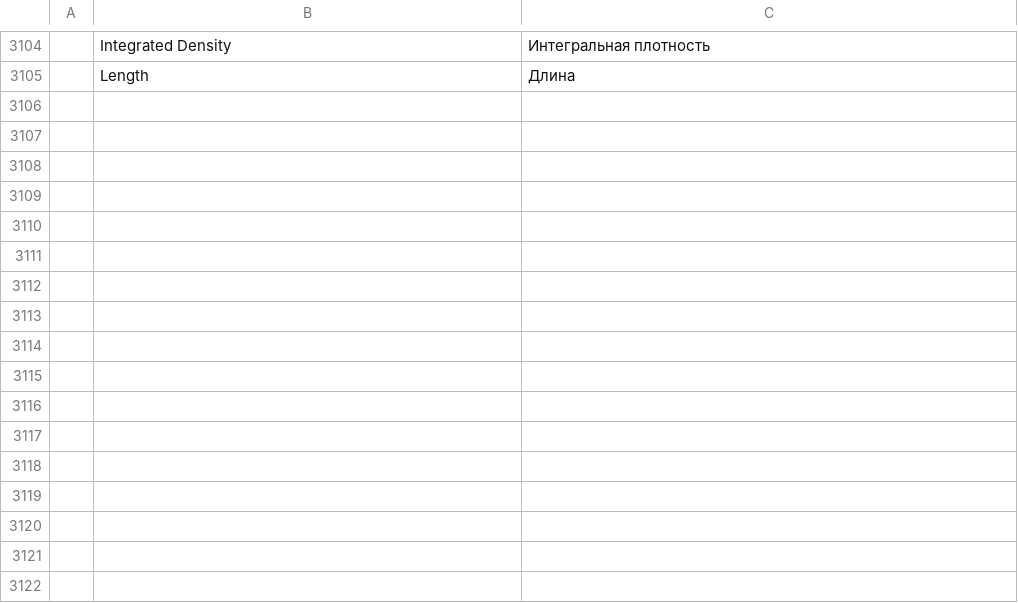
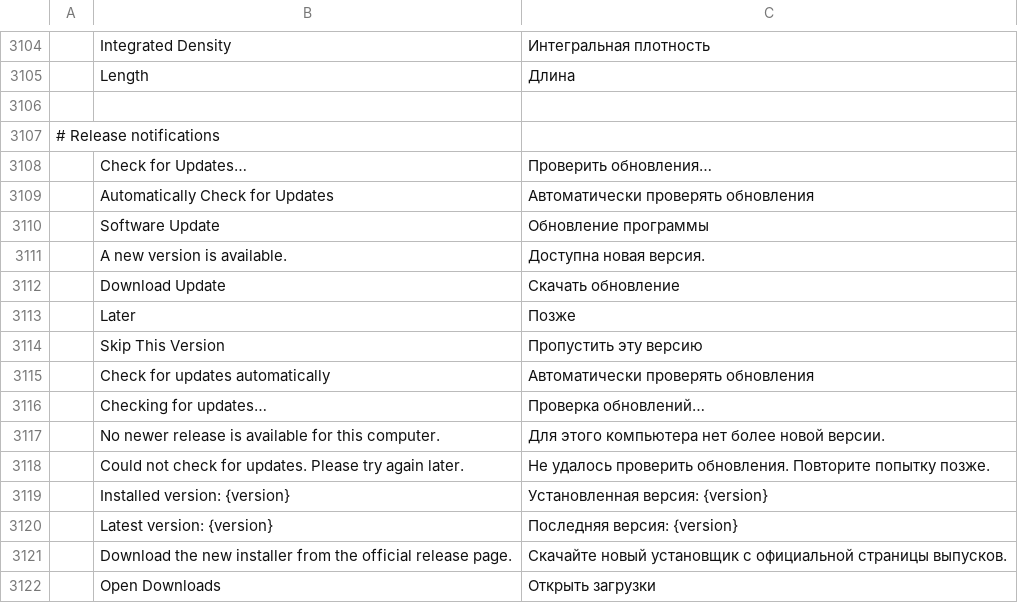
Before and after one commit to tibetanebook-cloud/Nangchen-T.-Studio-Photo, a TSV file: crates/ui-egui/src/i18n/ru.tsv, drawn as a sheet; only a part is shown, gaps mark what is left out; the diff names each change by its address in the sheet, - before the commit and + after, or states it on an @@ line.

```diff
--- a/crates/ui-egui/src/i18n/ru.tsv
+++ b/crates/ui-egui/src/i18n/ru.tsv
+row 3106: (empty)
+row 3107: # Release notifications
+row 3108:  | Check for Updates… | Проверить обновления…
+row 3109:  | Automatically Check for Updates | Автоматически проверять обновления
+row 3110:  | Software Update | Обновление программы
+row 3111:  | A new version is available. | Доступна новая версия.
+row 3112:  | Download Update | Скачать обновление
+row 3113:  | Later | Позже
+row 3114:  | Skip This Version | Пропустить эту версию
+row 3115:  | Check for updates automatically | Автоматически проверять обновления
+row 3116:  | Checking for updates… | Проверка обновлений…
+row 3117:  | No newer release is available for this computer. | Для этого компьютера нет более новой версии.
+row 3118:  | Could not check for updates. Please try again later. | Не удалось проверить обновления. Повторите попытку позже.
+row 3119:  | Installed version: {version} | Установленная версия: {version}
+row 3120:  | Latest version: {version} | Последняя версия: {version}
+row 3121:  | Download the new installer from the official release page. | Скачайте новый установщик с официальной страницы выпусков.
+row 3122:  | Open Downloads | Открыть загрузки
```
Also changed, not shown: crates/ui-egui/src/i18n/el.tsv, crates/ui-egui/src/i18n/fr.tsv, 21 other files.
